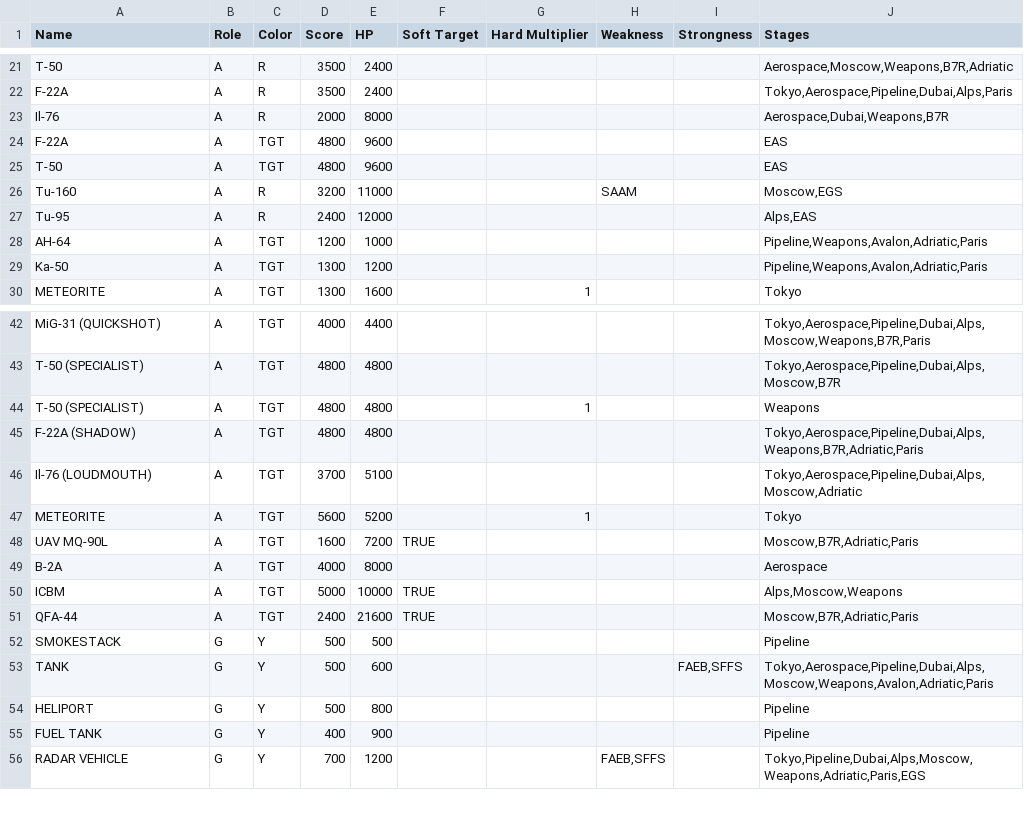
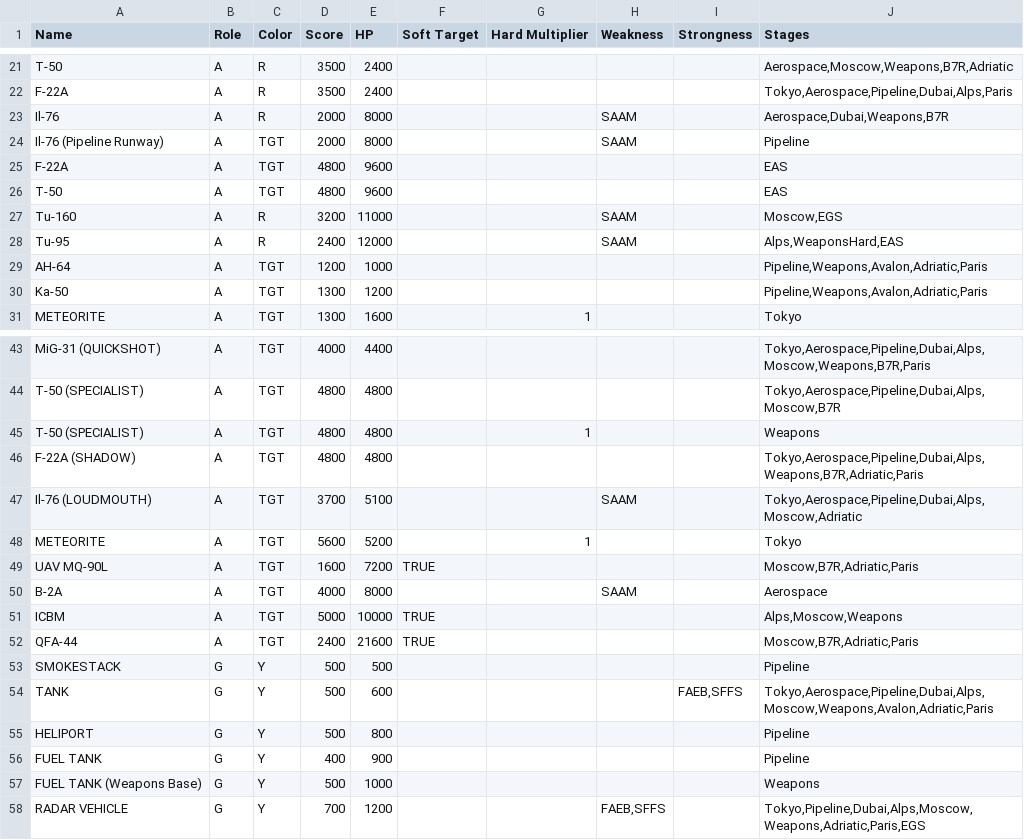
Before and after one commit to InfBuild/InfData, a TSV file: EnemyList.tsv, drawn as a sheet; only a part is shown, gaps mark what is left out.

Commit message:
Added enemies, stages, and effective damages
Added Il-76 TGT for Pipeline runway Mission Update.
Added Fuel Tanks for Weapons Base.
Added Tu-160 and Gun Tower to Pipeline.
Added Tu-95 to WeaponsHard.
Added SAAM effective damage for Il-76, B-2A, and Tu-95.

```diff
--- a/EnemyList.tsv
+++ b/EnemyList.tsv
@@ -22,3 +22,4 @@ T-50	A	R	3500	2400					Aerospace,Moscow,Weapons,B7R,Adriatic
 F-22A	A	R	3500	2400					Tokyo,Aerospace,Pipeline,Dubai,Alps,Paris
-Il-76	A	R	2000	8000					Aerospace,Dubai,Weapons,B7R
+Il-76	A	R	2000	8000			SAAM		Aerospace,Dubai,Weapons,B7R
+Il-76 (Pipeline Runway)	A	TGT	2000	8000			SAAM		Pipeline
 F-22A	A	TGT	4800	9600					EAS
@@ -26,3 +27,3 @@ T-50	A	TGT	4800	9600					EAS
 Tu-160	A	R	3200	11000			SAAM		Moscow,EGS
-Tu-95	A	R	2400	12000					Alps,EAS
+Tu-95	A	R	2400	12000			SAAM		Alps,WeaponsHard,EAS
 AH-64	A	TGT	1200	1000					Pipeline,Weapons,Avalon,Adriatic,Paris
@@ -45,6 +46,6 @@ T-50 (SPECIALIST)	A	TGT	4800	4800		1			Weapons
 F-22A (SHADOW)	A	TGT	4800	4800					Tokyo,Aerospace,Pipeline,Dubai,Alps,Weapons,B7R,Adriatic,Paris
-Il-76 (LOUDMOUTH)	A	TGT	3700	5100					Tokyo,Aerospace,Pipeline,Dubai,Alps,Moscow,Adriatic
+Il-76 (LOUDMOUTH)	A	TGT	3700	5100			SAAM		Tokyo,Aerospace,Pipeline,Dubai,Alps,Moscow,Adriatic
 METEORITE	A	TGT	5600	5200		1			Tokyo
 UAV MQ-90L	A	TGT	1600	7200	TRUE				Moscow,B7R,Adriatic,Paris
-B-2A	A	TGT	4000	8000					Aerospace
+B-2A	A	TGT	4000	8000			SAAM		Aerospace
 ICBM	A	TGT	5000	10000	TRUE				Alps,Moscow,Weapons
@@ -55,2 +56,3 @@ HELIPORT	G	Y	500	800					Pipeline
 FUEL TANK	G	Y	400	900					Pipeline
+FUEL TANK (Weapons Base)	G	Y	500	1000					Weapons
 RADAR VEHICLE	G	Y	700	1200			FAEB,SFFS		Tokyo,Pipeline,Dubai,Alps,Moscow,Weapons,Adriatic,Paris,EGS
```
